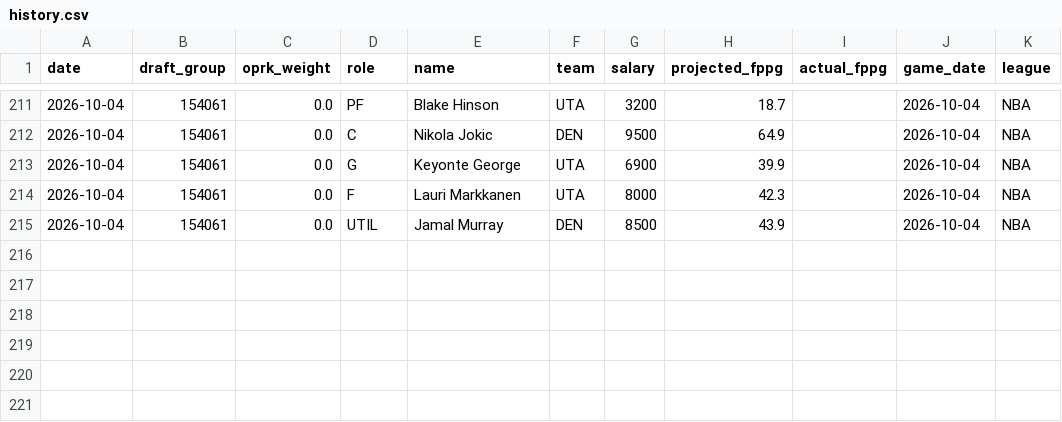
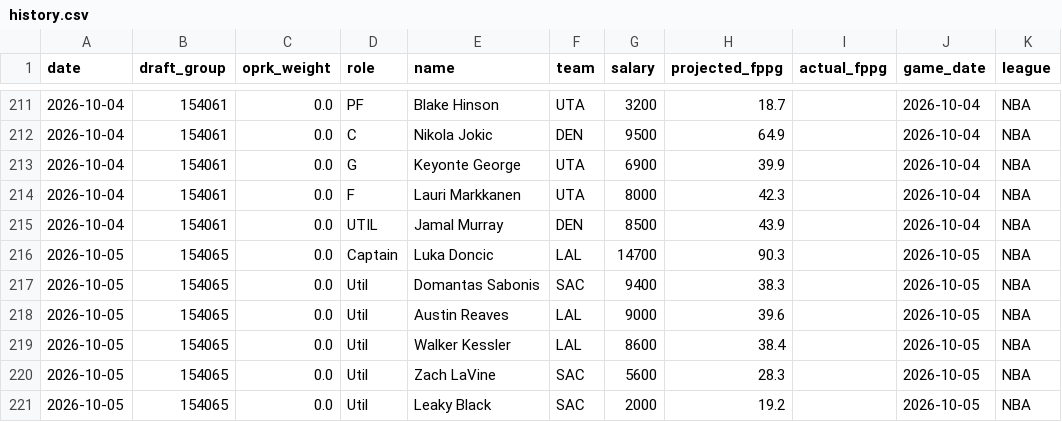
Before and after one commit to leelening/lineupiq, a CSV file: history.csv, drawn as a sheet; only a part is shown, gaps mark what is left out; the diff names each change by its address in the sheet, - before the commit and + after, or states it on an @@ line.

Commit message:
Update lineup history (2026-10-04) [skip ci]

```diff
--- a/history.csv
+++ b/history.csv
+row 216: 2026-10-05 | 154065 | 0.0 | Captain | Luka Doncic | LAL | 14700 | 90.3 |  | 2026-10-05 | NBA
+row 217: 2026-10-05 | 154065 | 0.0 | Util | Domantas Sabonis | SAC | 9400 | 38.3 |  | 2026-10-05 | NBA
+row 218: 2026-10-05 | 154065 | 0.0 | Util | Austin Reaves | LAL | 9000 | 39.6 |  | 2026-10-05 | NBA
+row 219: 2026-10-05 | 154065 | 0.0 | Util | Walker Kessler | LAL | 8600 | 38.4 |  | 2026-10-05 | NBA
+row 220: 2026-10-05 | 154065 | 0.0 | Util | Zach LaVine | SAC | 5600 | 28.3 |  | 2026-10-05 | NBA
+row 221: 2026-10-05 | 154065 | 0.0 | Util | Leaky Black | SAC | 2000 | 19.2 |  | 2026-10-05 | NBA
```
